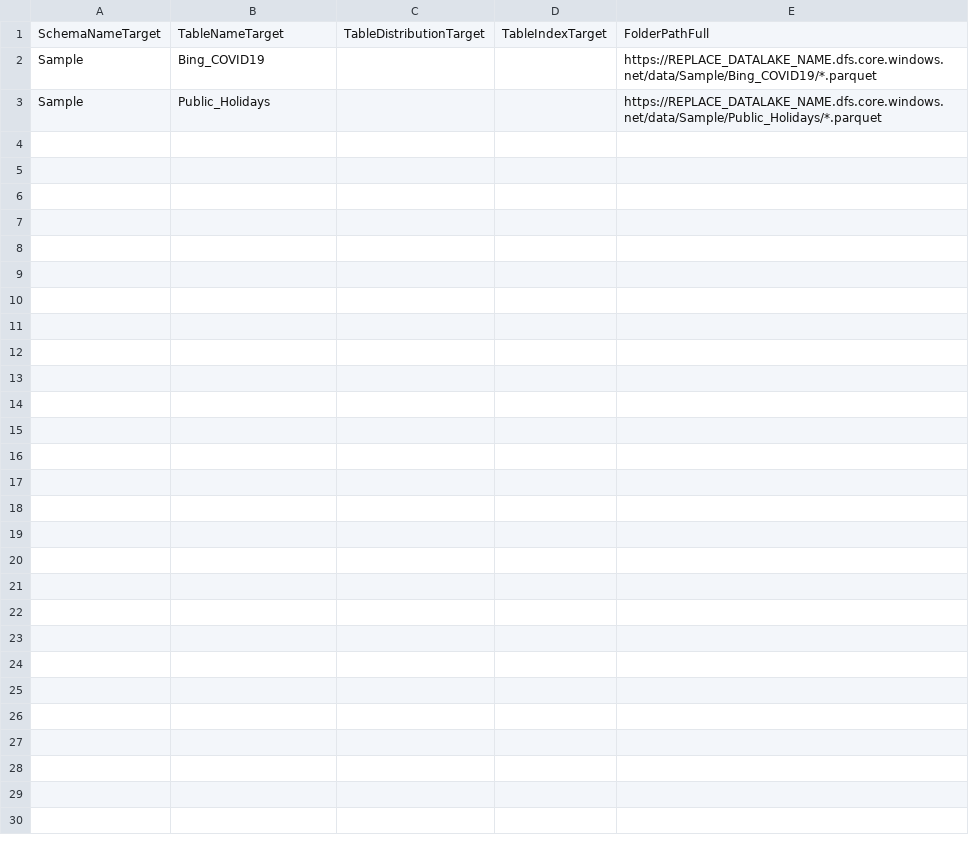
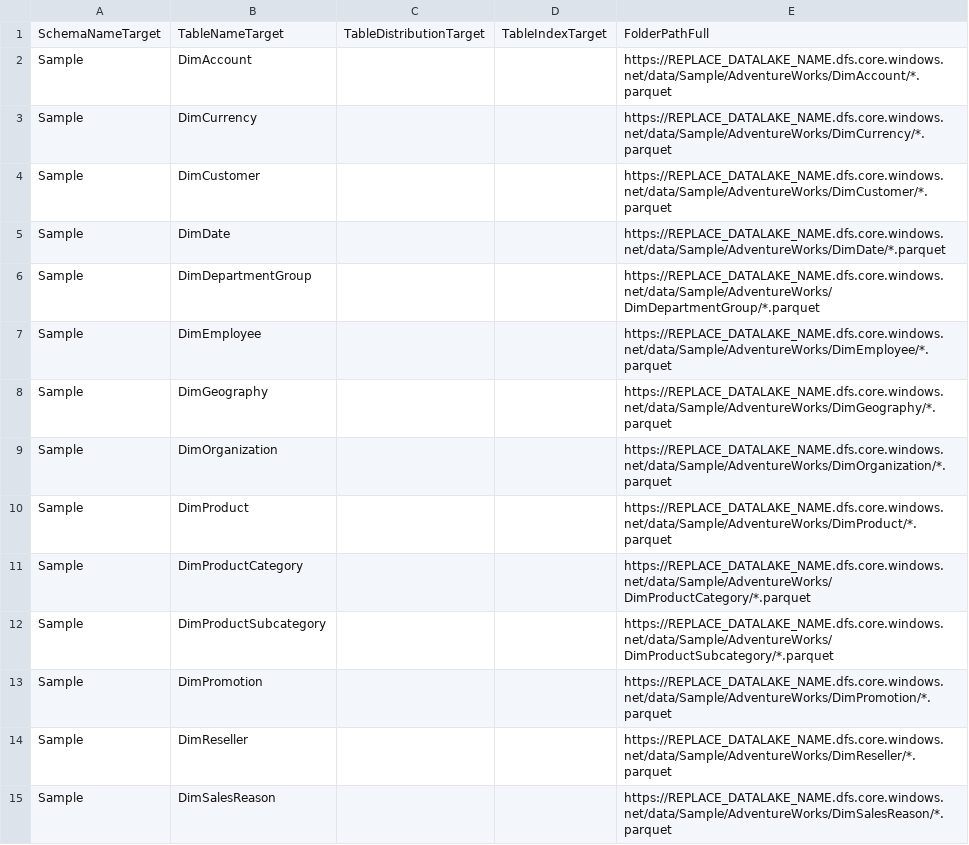
Before and after one commit to shaneochotny/Azure-Synapse-Analytics-PoC, a CSV file: artifacts/Parquet_Auto_Ingestion_Metadata.csv, drawn as a sheet; only a part is shown; the diff covers the shown part only.

Commit message:
Added the AdventureWorks sample data

```diff
--- a/artifacts/Parquet_Auto_Ingestion_Metadata.csv
+++ b/artifacts/Parquet_Auto_Ingestion_Metadata.csv
@@ -1,3 +1,15 @@
 SchemaNameTarget,TableNameTarget,TableDistributionTarget,TableIndexTarget,FolderPathFull
-Sample,Bing_COVID19,,,https://REPLACE_DATALAKE_NAME.dfs.core.windows.net/data/Sample/Bing_COVID19/*.parquet
-Sample,Public_Holidays,,,https://REPLACE_DATALAKE_NAME.dfs.core.windows.net/data/Sample/Public_Holidays/*.parquet
+Sample,DimAccount,,,https://REPLACE_DATALAKE_NAME.dfs.core.windows.net/data/Sample/AdventureWorks/DimAccount/*.parquet
+Sample,DimCurrency,,,https://REPLACE_DATALAKE_NAME.dfs.core.windows.net/data/Sample/AdventureWorks/DimCurrency/*.parquet
+Sample,DimCustomer,,,https://REPLACE_DATALAKE_NAME.dfs.core.windows.net/data/Sample/AdventureWorks/DimCustomer/*.parquet
+Sample,DimDate,,,https://REPLACE_DATALAKE_NAME.dfs.core.windows.net/data/Sample/AdventureWorks/DimDate/*.parquet
+Sample,DimDepartmentGroup,,,https://REPLACE_DATALAKE_NAME.dfs.core.windows.net/data/Sample/AdventureWorks/DimDepartmentGroup/*.parquet
+Sample,DimEmployee,,,https://REPLACE_DATALAKE_NAME.dfs.core.windows.net/data/Sample/AdventureWorks/DimEmployee/*.parquet
+Sample,DimGeography,,,https://REPLACE_DATALAKE_NAME.dfs.core.windows.net/data/Sample/AdventureWorks/DimGeography/*.parquet
+Sample,DimOrganization,,,https://REPLACE_DATALAKE_NAME.dfs.core.windows.net/data/Sample/AdventureWorks/DimOrganization/*.parquet
+Sample,DimProduct,,,https://REPLACE_DATALAKE_NAME.dfs.core.windows.net/data/Sample/AdventureWorks/DimProduct/*.parquet
+Sample,DimProductCategory,,,https://REPLACE_DATALAKE_NAME.dfs.core.windows.net/data/Sample/AdventureWorks/DimProductCategory/*.parquet
+Sample,DimProductSubcategory,,,https://REPLACE_DATALAKE_NAME.dfs.core.windows.net/data/Sample/AdventureWorks/DimProductSubcategory/*.parquet
+Sample,DimPromotion,,,https://REPLACE_DATALAKE_NAME.dfs.core.windows.net/data/Sample/AdventureWorks/DimPromotion/*.parquet
+Sample,DimReseller,,,https://REPLACE_DATALAKE_NAME.dfs.core.windows.net/data/Sample/AdventureWorks/DimReseller/*.parquet
+Sample,DimSalesReason,,,https://REPLACE_DATALAKE_NAME.dfs.core.windows.net/data/Sample/AdventureWorks/DimSalesReason/*.parquet
```
Also changed, not shown: 14 added rows elsewhere in this file, 1 other file.
